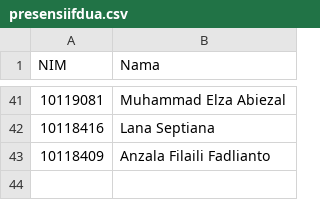
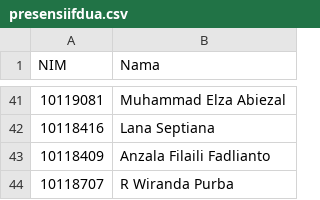
Before and after one commit to adammb86/ChallengeGithub, a CSV file: presensiifdua.csv, drawn as a sheet; only a part is shown, gaps mark what is left out.

Commit message:
menambahkan nama dan nim

```diff
--- a/presensiifdua.csv
+++ b/presensiifdua.csv
@@ -43 +43,2 @@ NIM,Nama
 10118409,Anzala Filaili Fadlianto
+10118707,R Wiranda Purba
```
